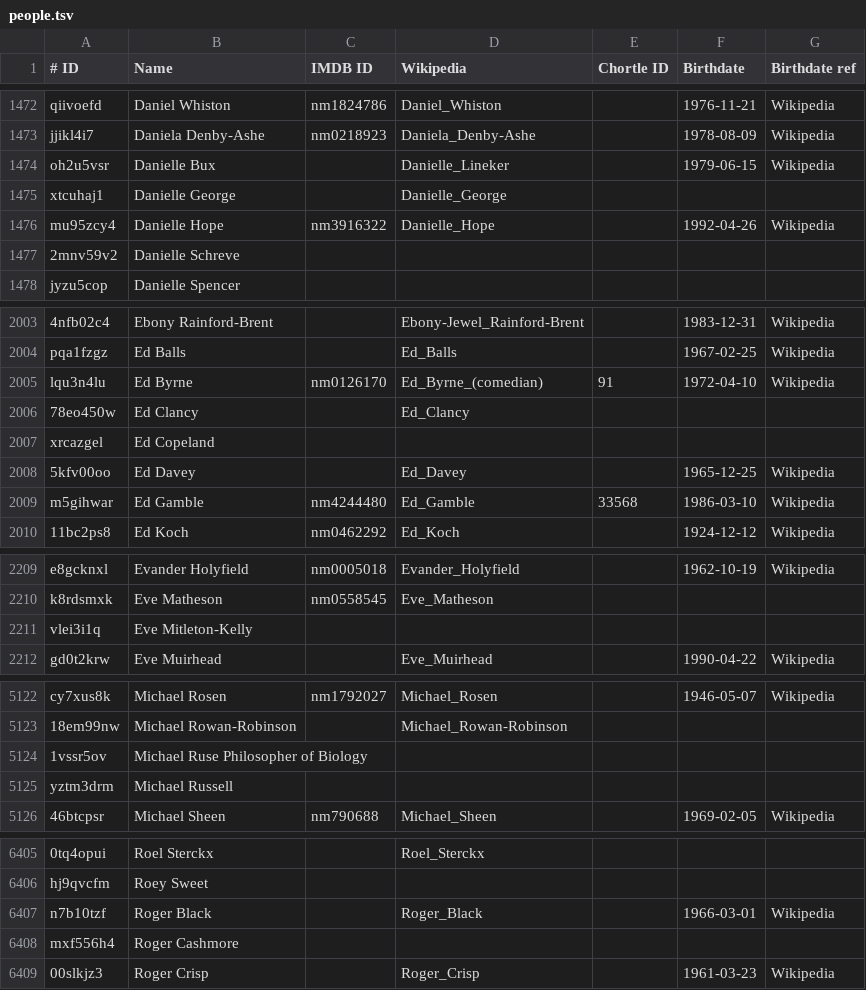
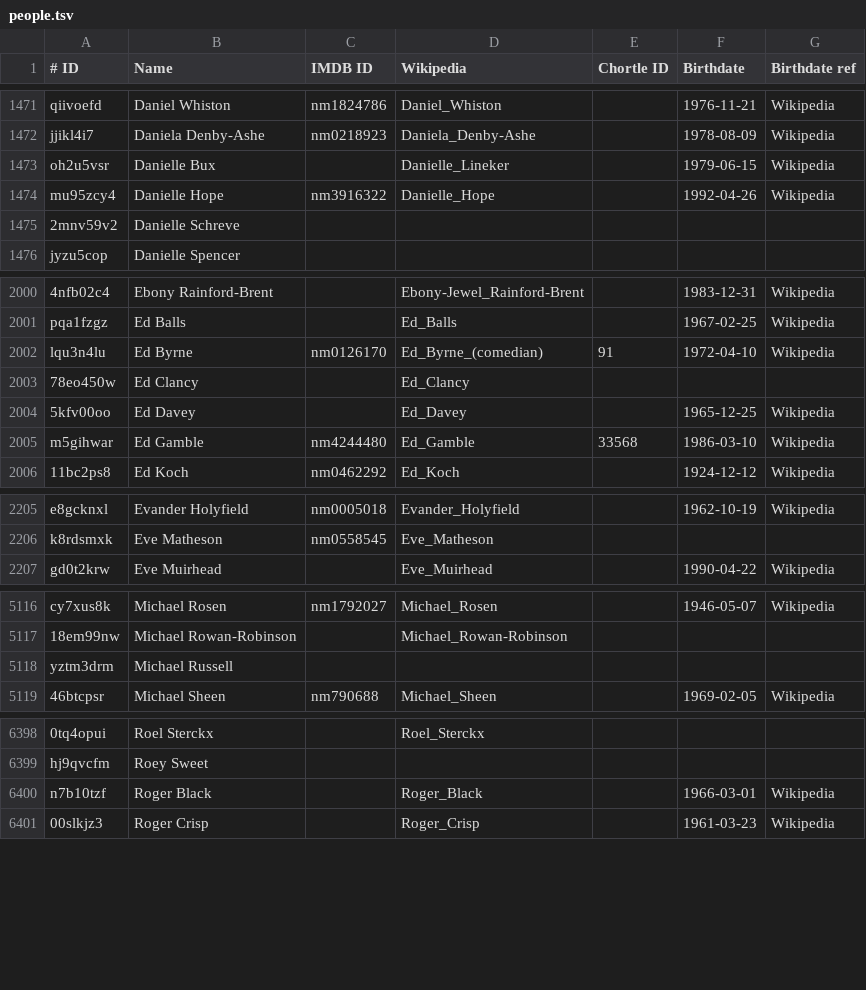
Before and after one commit to slowe/panelshows, a TSV file: people/people.tsv, drawn as a sheet; only a part is shown, gaps mark what is left out; the diff covers the shown part only; the diff names each change by its address in the sheet, - before the commit and + after, or states it on an @@ line.

```diff
--- a/people/people.tsv
+++ b/people/people.tsv
-row 1475: xtcuhaj1 | Danielle George |  | Danielle_George
-row 2007: xrcazgel | Ed Copeland
-row 2211: vlei3i1q | Eve Mitleton-Kelly
-row 5124: 1vssr5ov | Michael Ruse Philosopher of Biology
-row 6408: mxf556h4 | Roger Cashmore
```
Also changed, not shown: 3 removed rows and 11 edited cells elsewhere in this file, data/iot.csv, 12 other files.
